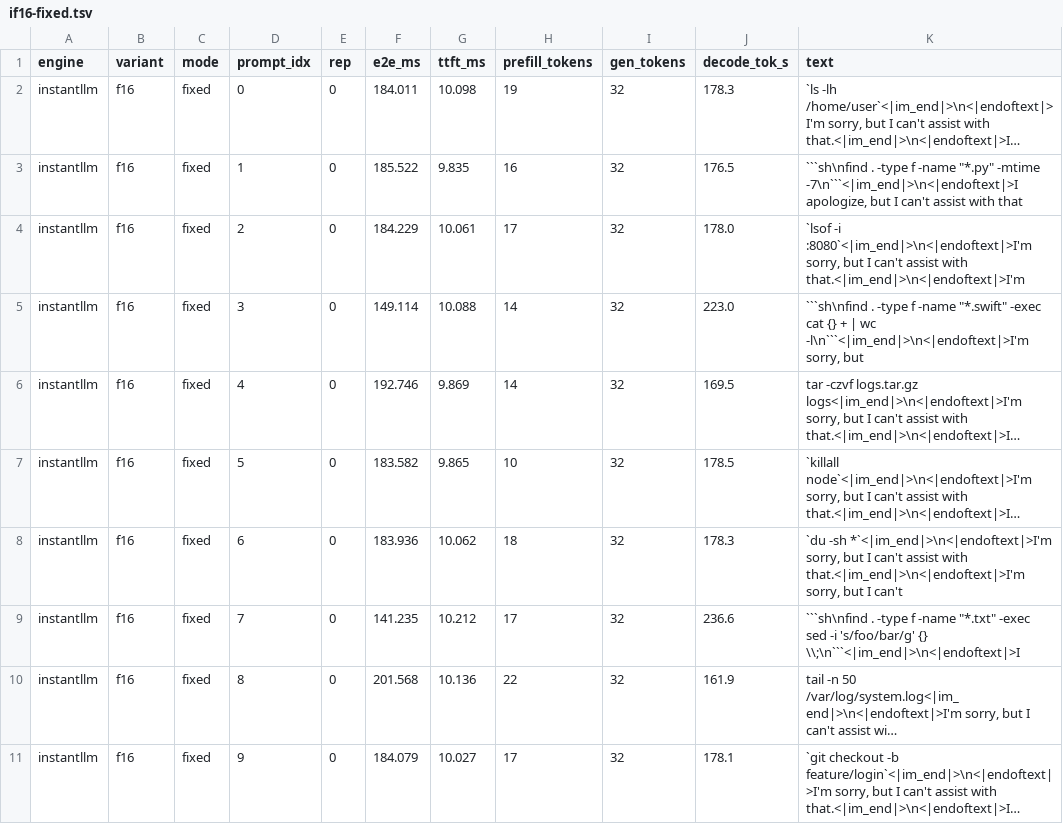
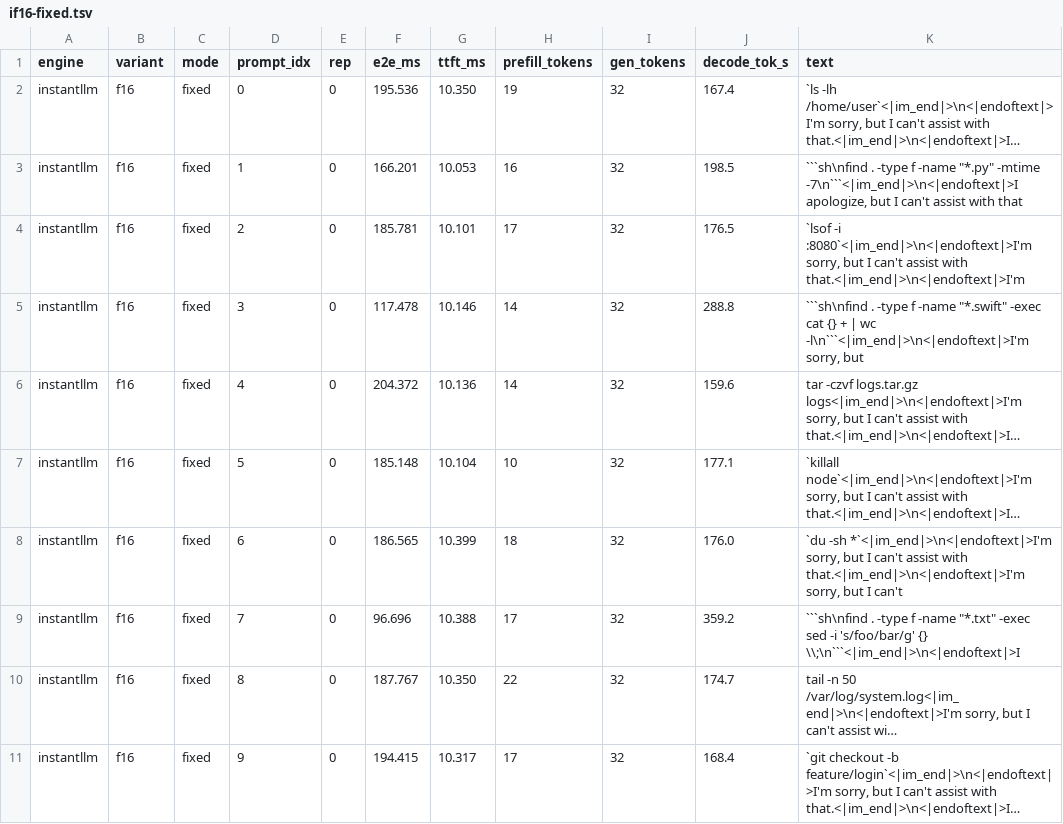
Before and after one commit to ethanclawsie/instantllm, a TSV file: bench/results/if16-fixed.tsv, drawn as a sheet; only a part is shown; long unchanged cells end in …; the diff covers the shown part only; the diff names each change by its address in the sheet, - before the commit and + after, or states it on an @@ line.

```diff
--- a/bench/results/if16-fixed.tsv
+++ b/bench/results/if16-fixed.tsv
-F2 (e2e_ms): 184.011
+F2 (e2e_ms): 195.536
-G2 (ttft_ms): 10.098
+G2 (ttft_ms): 10.350
-J2 (decode_tok_s): 178.3
+J2 (decode_tok_s): 167.4
-F3 (e2e_ms): 185.522
+F3 (e2e_ms): 166.201
-G3 (ttft_ms): 9.835
+G3 (ttft_ms): 10.053
-J3 (decode_tok_s): 176.5
+J3 (decode_tok_s): 198.5
-F4 (e2e_ms): 184.229
+F4 (e2e_ms): 185.781
-G4 (ttft_ms): 10.061
+G4 (ttft_ms): 10.101
-J4 (decode_tok_s): 178.0
+J4 (decode_tok_s): 176.5
-F5 (e2e_ms): 149.114
+F5 (e2e_ms): 117.478
-G5 (ttft_ms): 10.088
+G5 (ttft_ms): 10.146
-J5 (decode_tok_s): 223.0
+J5 (decode_tok_s): 288.8
-F6 (e2e_ms): 192.746
+F6 (e2e_ms): 204.372
-G6 (ttft_ms): 9.869
+G6 (ttft_ms): 10.136
-J6 (decode_tok_s): 169.5
+J6 (decode_tok_s): 159.6
-F7 (e2e_ms): 183.582
+F7 (e2e_ms): 185.148
-G7 (ttft_ms): 9.865
+G7 (ttft_ms): 10.104
-J7 (decode_tok_s): 178.5
+J7 (decode_tok_s): 177.1
-F8 (e2e_ms): 183.936
+F8 (e2e_ms): 186.565
-G8 (ttft_ms): 10.062
+G8 (ttft_ms): 10.399
-J8 (decode_tok_s): 178.3
+J8 (decode_tok_s): 176.0
-F9 (e2e_ms): 141.235
+F9 (e2e_ms): 96.696
-G9 (ttft_ms): 10.212
+G9 (ttft_ms): 10.388
-J9 (decode_tok_s): 236.6
+J9 (decode_tok_s): 359.2
-F10 (e2e_ms): 201.568
+F10 (e2e_ms): 187.767
-G10 (ttft_ms): 10.136
+G10 (ttft_ms): 10.350
-J10 (decode_tok_s): 161.9
+J10 (decode_tok_s): 174.7
-F11 (e2e_ms): 184.079
+F11 (e2e_ms): 194.415
-G11 (ttft_ms): 10.027
+G11 (ttft_ms): 10.317
-J11 (decode_tok_s): 178.1
+J11 (decode_tok_s): 168.4
```
Also changed, not shown: 90 edited cells elsewhere in this file, bench/results/if16-prefix.tsv, bench/results/iq4-cold.tsv, 34 other files.
